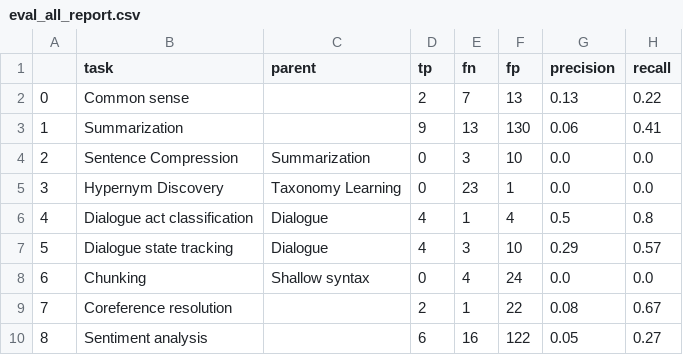
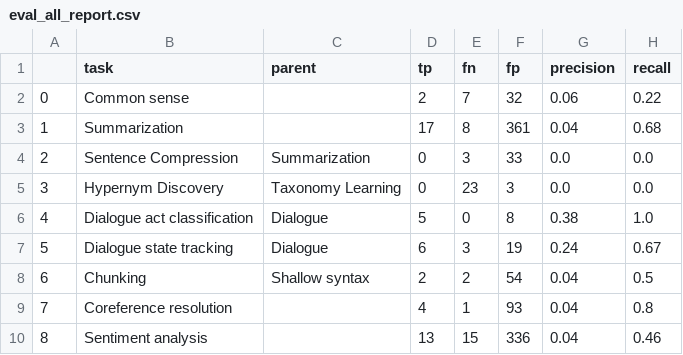
Before and after one commit to paperswithcode/sota-extractor, a CSV file: eval_all_report.csv, drawn as a sheet; only a part is shown; the diff covers the shown part only.

Commit message:
Using aclweb articles increases the recall to about 42%

```diff
--- a/eval_all_report.csv
+++ b/eval_all_report.csv
@@ -1,10 +1,10 @@
 ,task,parent,tp,fn,fp,precision,recall
-0,Common sense,,2,7,13,0.13,0.22
-1,Summarization,,9,13,130,0.06,0.41
-2,Sentence Compression,Summarization,0,3,10,0.0,0.0
-3,Hypernym Discovery,Taxonomy Learning,0,23,1,0.0,0.0
-4,Dialogue act classification,Dialogue,4,1,4,0.5,0.8
-5,Dialogue state tracking,Dialogue,4,3,10,0.29,0.57
-6,Chunking,Shallow syntax,0,4,24,0.0,0.0
-7,Coreference resolution,,2,1,22,0.08,0.67
-8,Sentiment analysis,,6,16,122,0.05,0.27
+0,Common sense,,2,7,32,0.06,0.22
+1,Summarization,,17,8,361,0.04,0.68
+2,Sentence Compression,Summarization,0,3,33,0.0,0.0
+3,Hypernym Discovery,Taxonomy Learning,0,23,3,0.0,0.0
+4,Dialogue act classification,Dialogue,5,0,8,0.38,1.0
+5,Dialogue state tracking,Dialogue,6,3,19,0.24,0.67
+6,Chunking,Shallow syntax,2,2,54,0.04,0.5
+7,Coreference resolution,,4,1,93,0.04,0.8
+8,Sentiment analysis,,13,15,336,0.04,0.46
```
Also changed, not shown: 107 edited cells elsewhere in this file, 3 other files.
